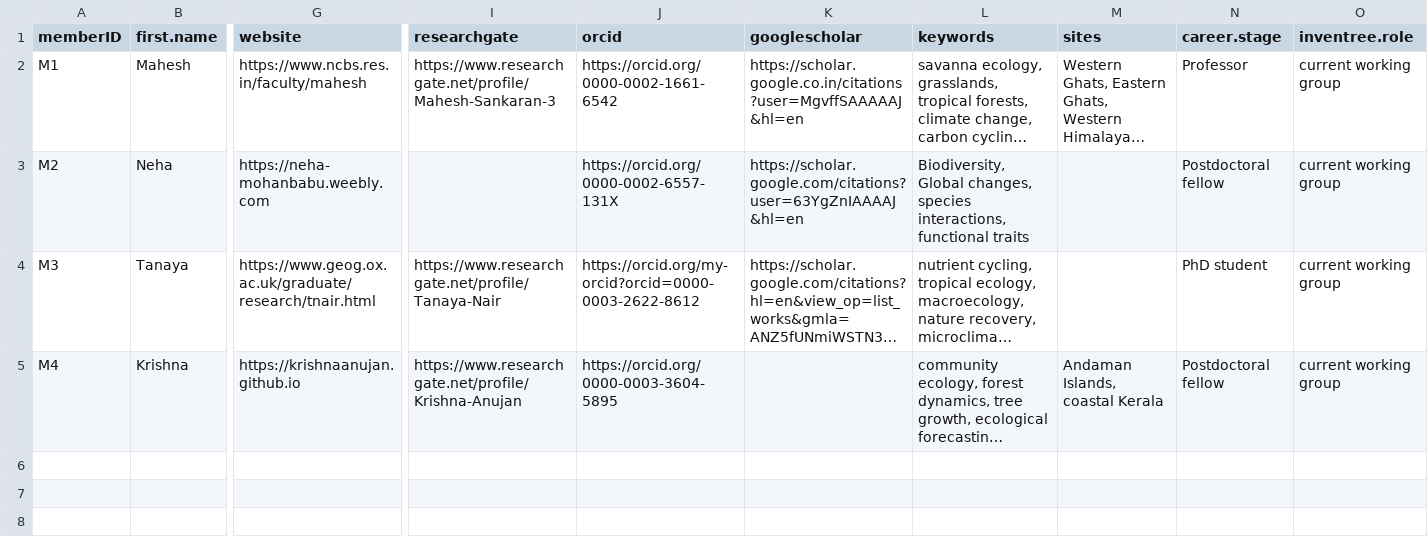
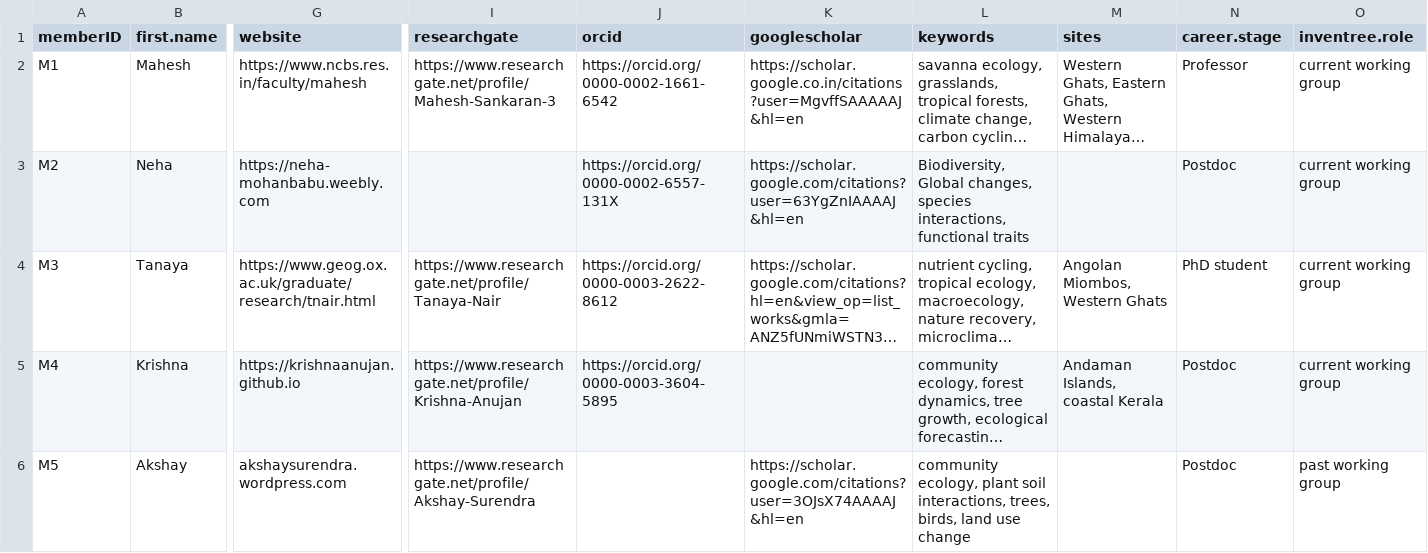
Before and after one commit to India-INvenTree/members, a CSV file: files/member_list.csv, drawn as a sheet; only a part is shown, gaps mark what is left out; long unchanged cells end in …; rows hold the shown columns only; the diff names each change by its address in the sheet, - before the commit and + after, or states it on an @@ line.

Commit message:
Added Akshay's member profile

```diff
--- a/files/member_list.csv
+++ b/files/member_list.csv
-N3 (career.stage): Postdoctoral fellow
+N3 (career.stage): Postdoc
-J4 (orcid): https://orcid.org/my-orcid?orcid=0000-0003-2622-8612
+J4 (orcid): https://orcid.org/0000-0003-2622-8612
-M4 (sites): (empty)
+M4 (sites): Angolan Miombos, Western Ghats
-N5 (career.stage): Postdoctoral fellow
+N5 (career.stage): Postdoc
+row 6: M5 | Akshay | akshaysurendra.wordpress.com | https://www.researchgate.net/profile/Akshay-Surendra |  | https://scholar.google.com/citations?user=3OJsX74AAAAJ&hl=en | community ecology, plant soil interactions, trees, birds, land use change |  | Postdoc | past working group
```
Also changed, not shown: 7 other files.
